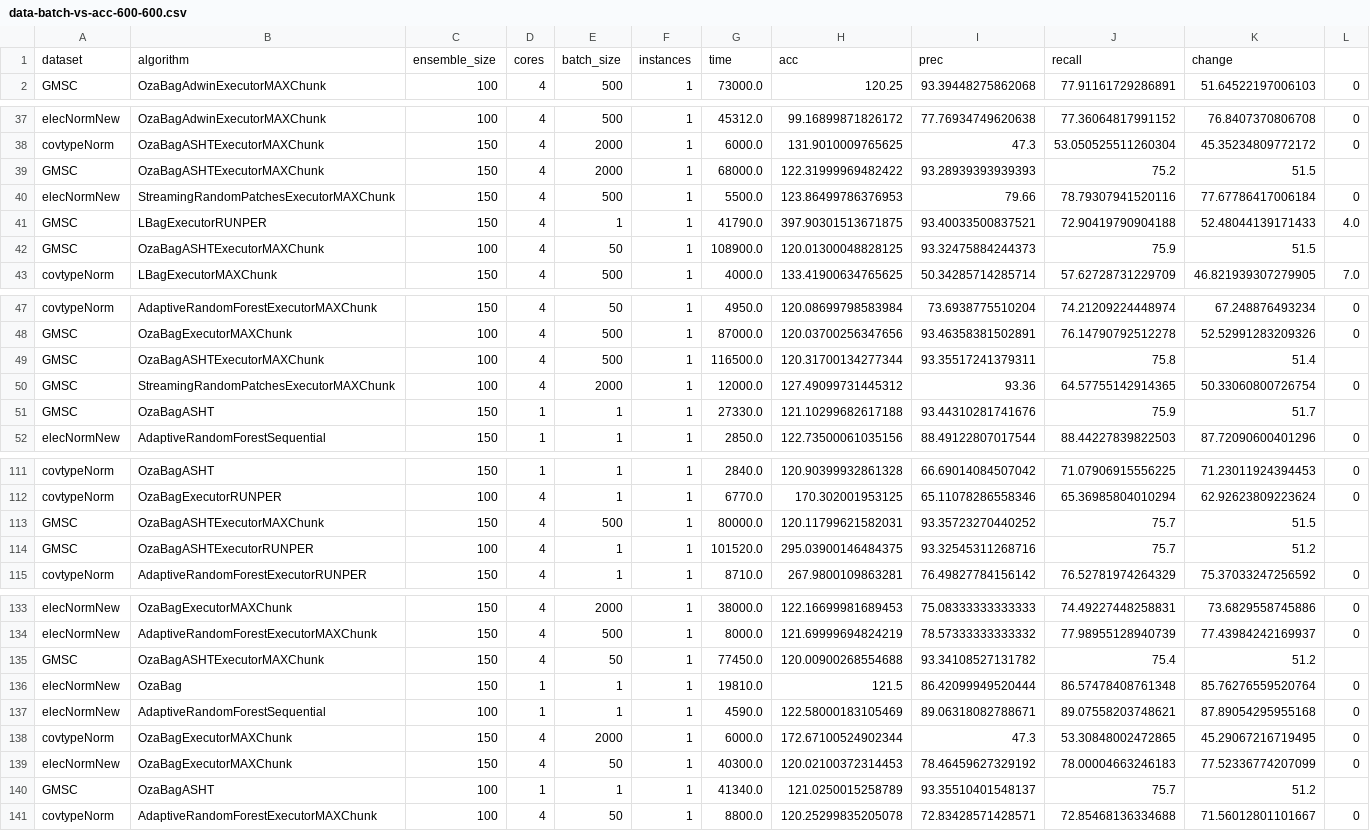
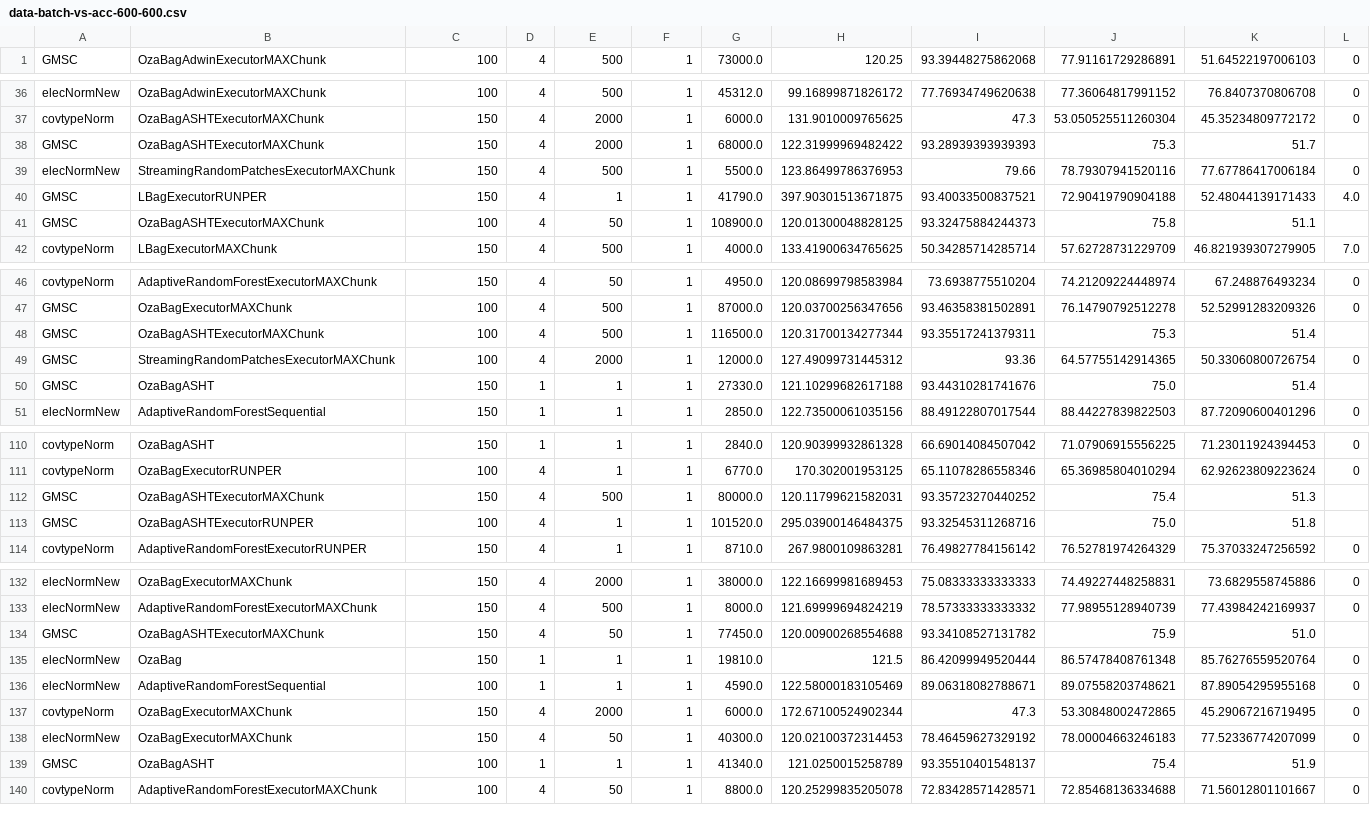
Before and after one commit to HPCSys-Lab/tecnhiques-reduce-consumption-energy, a CSV file: parsed_csvs/data-batch-vs-acc-600-600.csv, drawn as a sheet; only a part is shown, gaps mark what is left out; the diff covers the shown part only.

```diff
--- a/parsed_csvs/data-batch-vs-acc-600-600.csv
+++ b/parsed_csvs/data-batch-vs-acc-600-600.csv
@@ -1,2 +1 @@
-dataset,algorithm,ensemble_size,cores,batch_size,instances,time,acc,prec,recall,change
 GMSC,OzaBagAdwinExecutorMAXChunk,100,4,500,1,73000.0,120.25,93.39448275862068,77.91161729286891,51.64522197006103,0
@@ -38,6 +37,6 @@ elecNormNew,OzaBagAdwinExecutorMAXChunk,100,4,500,1,45312.0,99.16899871826172,77
 covtypeNorm,OzaBagASHTExecutorMAXChunk,150,4,2000,1,6000.0,131.9010009765625,47.3,53.050525511260304,45.35234809772172,0
-GMSC,OzaBagASHTExecutorMAXChunk,150,4,2000,1,68000.0,122.31999969482422,93.28939393939393,75.2,51.5,
+GMSC,OzaBagASHTExecutorMAXChunk,150,4,2000,1,68000.0,122.31999969482422,93.28939393939393,75.3,51.7,
 elecNormNew,StreamingRandomPatchesExecutorMAXChunk,150,4,500,1,5500.0,123.86499786376953,79.66,78.79307941520116,77.67786417006184,0
 GMSC,LBagExecutorRUNPER,150,4,1,1,41790.0,397.90301513671875,93.40033500837521,72.90419790904188,52.48044139171433,4.0
-GMSC,OzaBagASHTExecutorMAXChunk,100,4,50,1,108900.0,120.01300048828125,93.32475884244373,75.9,51.5,
+GMSC,OzaBagASHTExecutorMAXChunk,100,4,50,1,108900.0,120.01300048828125,93.32475884244373,75.8,51.1,
 covtypeNorm,LBagExecutorMAXChunk,150,4,500,1,4000.0,133.41900634765625,50.34285714285714,57.62728731229709,46.821939307279905,7.0
@@ -48,5 +47,5 @@ covtypeNorm,AdaptiveRandomForestExecutorMAXChunk,150,4,50,1,4950.0,120.086997985
 GMSC,OzaBagExecutorMAXChunk,100,4,500,1,87000.0,120.03700256347656,93.46358381502891,76.14790792512278,52.52991283209326,0
-GMSC,OzaBagASHTExecutorMAXChunk,100,4,500,1,116500.0,120.31700134277344,93.35517241379311,75.8,51.4,
+GMSC,OzaBagASHTExecutorMAXChunk,100,4,500,1,116500.0,120.31700134277344,93.35517241379311,75.3,51.4,
 GMSC,StreamingRandomPatchesExecutorMAXChunk,100,4,2000,1,12000.0,127.49099731445312,93.36,64.57755142914365,50.33060800726754,0
-GMSC,OzaBagASHT,150,1,1,1,27330.0,121.10299682617188,93.44310281741676,75.9,51.7,
+GMSC,OzaBagASHT,150,1,1,1,27330.0,121.10299682617188,93.44310281741676,75.0,51.4,
 elecNormNew,AdaptiveRandomForestSequential,150,1,1,1,2850.0,122.73500061035156,88.49122807017544,88.44227839822503,87.72090600401296,0
@@ -112,4 +111,4 @@ covtypeNorm,OzaBagASHT,150,1,1,1,2840.0,120.90399932861328,66.69014084507042,71.
 covtypeNorm,OzaBagExecutorRUNPER,100,4,1,1,6770.0,170.302001953125,65.11078286558346,65.36985804010294,62.92623809223624,0
-GMSC,OzaBagASHTExecutorMAXChunk,150,4,500,1,80000.0,120.11799621582031,93.35723270440252,75.7,51.5,
-GMSC,OzaBagASHTExecutorRUNPER,100,4,1,1,101520.0,295.03900146484375,93.32545311268716,75.7,51.2,
+GMSC,OzaBagASHTExecutorMAXChunk,150,4,500,1,80000.0,120.11799621582031,93.35723270440252,75.4,51.3,
+GMSC,OzaBagASHTExecutorRUNPER,100,4,1,1,101520.0,295.03900146484375,93.32545311268716,75.0,51.8,
 covtypeNorm,AdaptiveRandomForestExecutorRUNPER,150,4,1,1,8710.0,267.9800109863281,76.49827784156142,76.52781974264329,75.37033247256592,0
@@ -134,3 +133,3 @@ elecNormNew,OzaBagExecutorMAXChunk,150,4,2000,1,38000.0,122.16699981689453,75.08
 elecNormNew,AdaptiveRandomForestExecutorMAXChunk,150,4,500,1,8000.0,121.69999694824219,78.57333333333332,77.98955128940739,77.43984242169937,0
-GMSC,OzaBagASHTExecutorMAXChunk,150,4,50,1,77450.0,120.00900268554688,93.34108527131782,75.4,51.2,
+GMSC,OzaBagASHTExecutorMAXChunk,150,4,50,1,77450.0,120.00900268554688,93.34108527131782,75.9,51.0,
 elecNormNew,OzaBag,150,1,1,1,19810.0,121.5,86.42099949520444,86.57478408761348,85.76276559520764,0
@@ -139,3 +138,3 @@ covtypeNorm,OzaBagExecutorMAXChunk,150,4,2000,1,6000.0,172.67100524902344,47.3,5
 elecNormNew,OzaBagExecutorMAXChunk,150,4,50,1,40300.0,120.02100372314453,78.46459627329192,78.00004663246183,77.52336774207099,0
-GMSC,OzaBagASHT,100,1,1,1,41340.0,121.0250015258789,93.35510401548137,75.7,51.2,
+GMSC,OzaBagASHT,100,1,1,1,41340.0,121.0250015258789,93.35510401548137,75.4,51.9,
 covtypeNorm,AdaptiveRandomForestExecutorMAXChunk,100,4,50,1,8800.0,120.25299835205078,72.83428571428571,72.85468136334688,71.56012801101667,0
```
Also changed, not shown: 4 edited cells elsewhere in this file, 22 other files.
